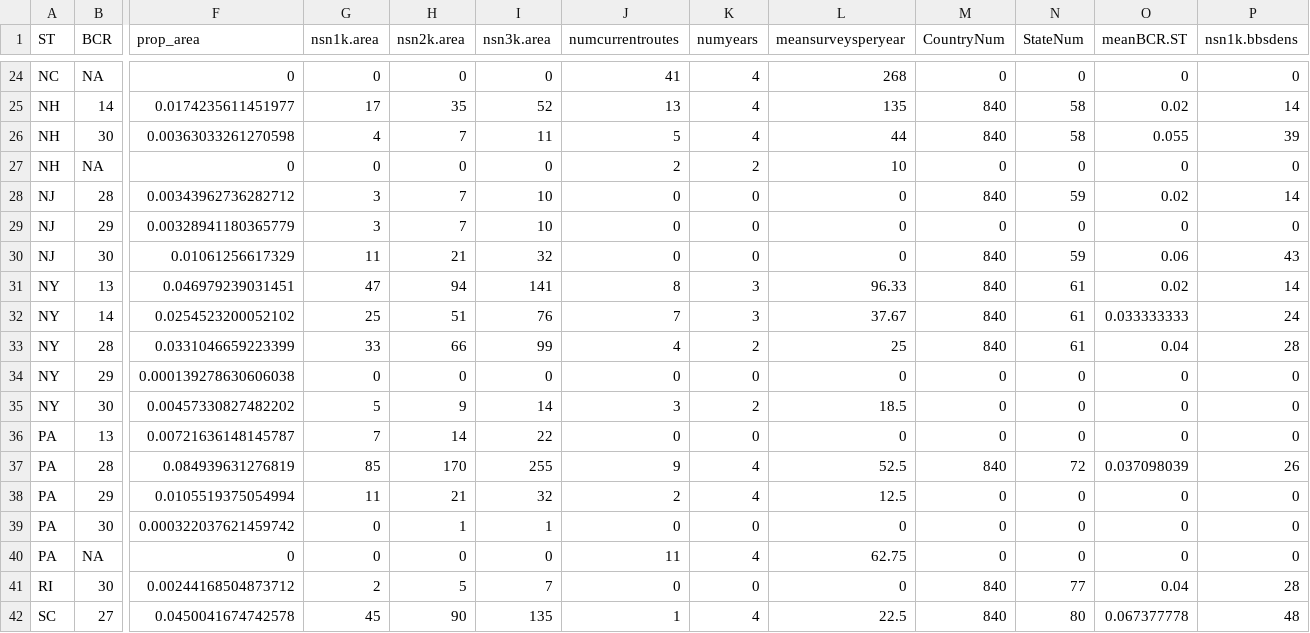
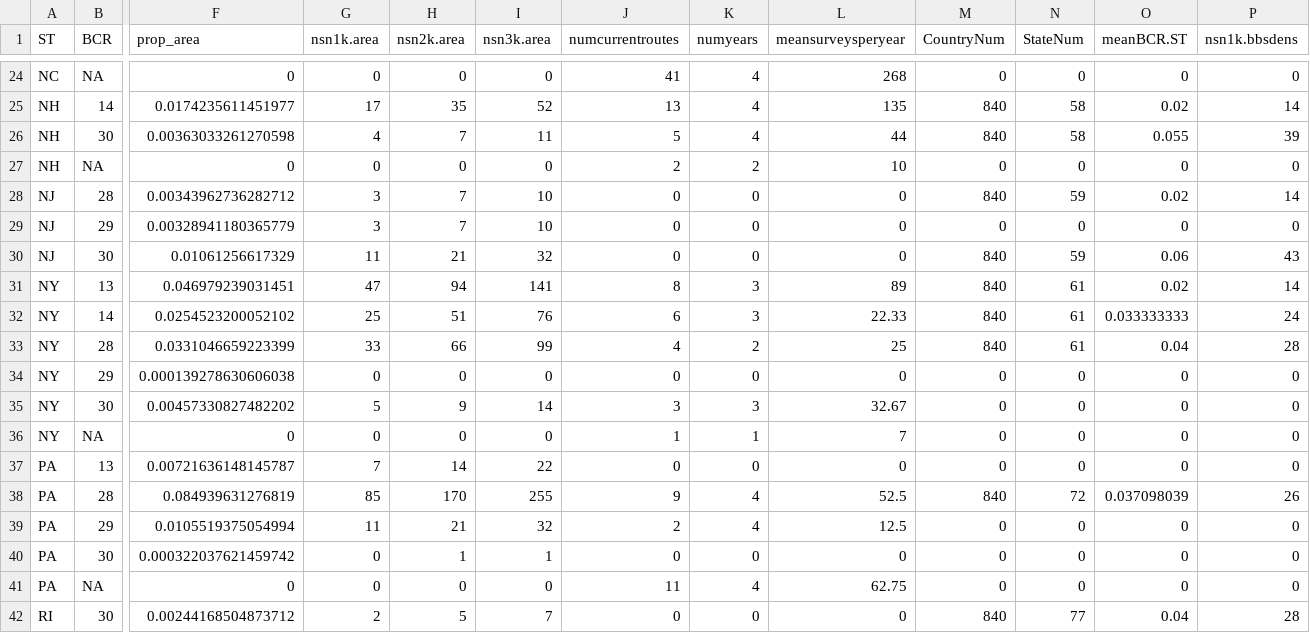
Before and after one commit to tinytosa/USFWS_DFP_nightjars, a CSV file: Data_processed/sampling_comparison_nsn_bbs.csv, drawn as a sheet; only a part is shown, gaps mark what is left out; the shorter side is filled out with more unchanged rows; rows hold the shown columns only; the diff names each change by its address in the sheet, - before the commit and + after, or states it on an @@ line.

```diff
--- a/Data_processed/sampling_comparison_nsn_bbs.csv
+++ b/Data_processed/sampling_comparison_nsn_bbs.csv
-L31 (meansurveysperyear): 96.33
+L31 (meansurveysperyear): 89
-J32 (numcurrentroutes): 7
+J32 (numcurrentroutes): 6
-L32 (meansurveysperyear): 37.67
+L32 (meansurveysperyear): 22.33
-K35 (numyears): 2
+K35 (numyears): 3
-L35 (meansurveysperyear): 18.5
+L35 (meansurveysperyear): 32.67
+row 36: NY | NA | 0 | 0 | 0 | 0 | 1 | 1 | 7 | 0 | 0 | 0 | 0
```
Also changed, not shown: 4 other files.
